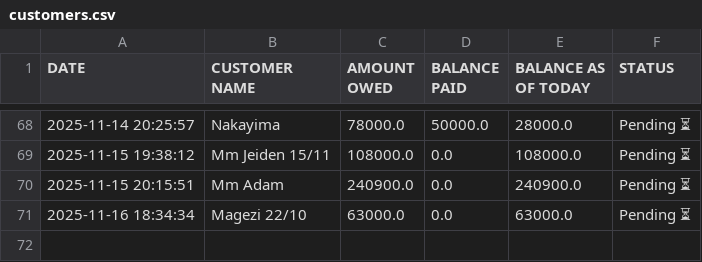
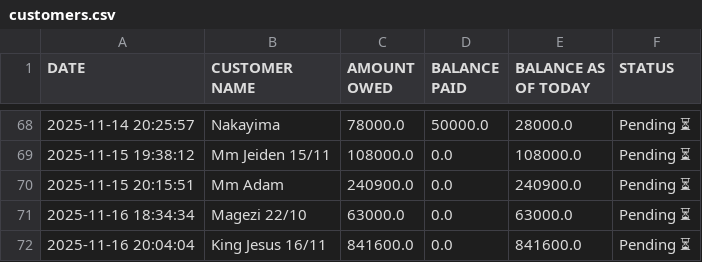
Before and after one commit to peter4652k/debttracker, a CSV file: data/customers.csv, drawn as a sheet; only a part is shown, gaps mark what is left out.

Commit message:
Update customers.csv from Streamlit app

```diff
--- a/data/customers.csv
+++ b/data/customers.csv
@@ -71 +71,2 @@ DATE,CUSTOMER NAME,AMOUNT OWED,BALANCE PAID,BALANCE AS OF TODAY,STATUS
 2025-11-16 18:34:34,Magezi 22/10,63000.0,0.0,63000.0,Pending ⏳
+2025-11-16 20:04:04,King Jesus 16/11,841600.0,0.0,841600.0,Pending ⏳
```
